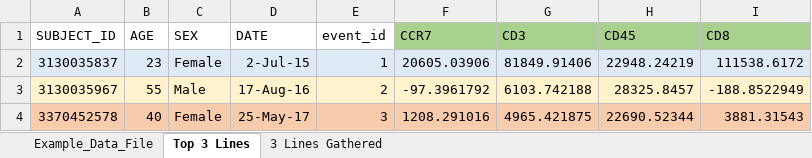
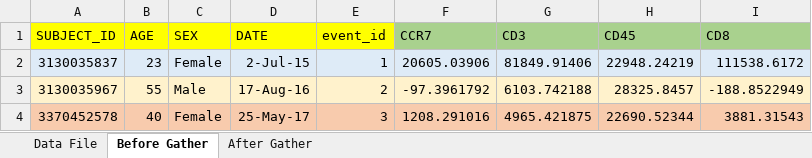
Before and after one commit to tercen/starter_guide, an Excel workbook: documentation/sample_files/Example_Multi_Measurement_File.xlsx, sheet Before Gather, drawn as a sheet; only a part is shown; values as stored, in another font and other column widths than the file's, no borders; the diff names each change by its address in the sheet, - before the commit and + after, or states it on an @@ line.

```diff
--- a/documentation/sample_files/Example_Multi_Measurement_File.xlsx (sheet Before Gather)
+++ b/documentation/sample_files/Example_Multi_Measurement_File.xlsx (sheet Before Gather)
-sheet tab: Example_Data_File
+sheet tab: Data File
-sheet tab: Top 3 Lines
+sheet tab: Before Gather
-sheet tab: 3 Lines Gathered
+sheet tab: After Gather
-A1:E1 fill: none
+A1:E1 fill: #FFFF00
```
Also changed, not shown: sheet After Gather, 13 other files.
